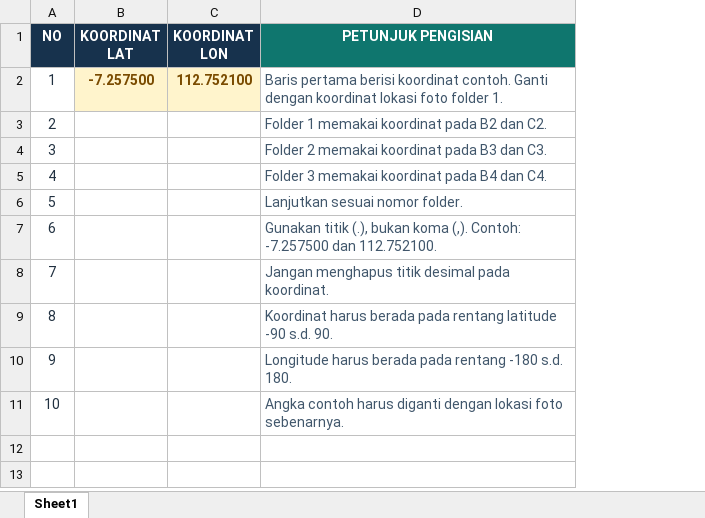
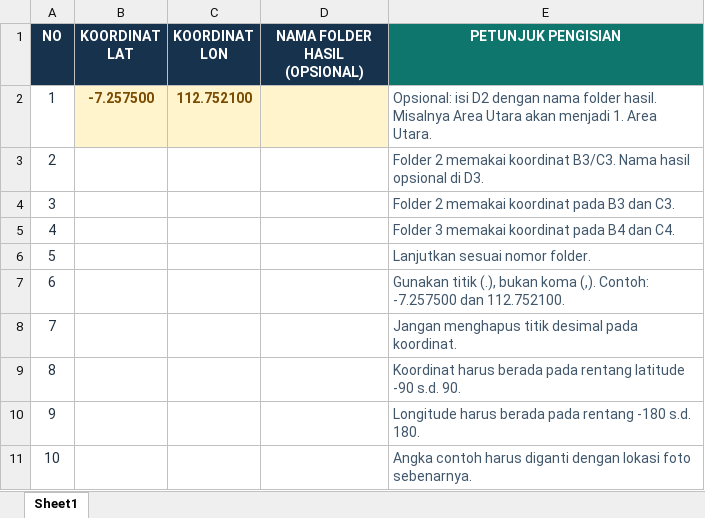
Before and after one commit to SatrioUtomo874/www, an Excel workbook: GeoTag_Studio/assets/Template_Koordinat_Batch.xlsx, sheet Sheet1, drawn as a sheet; values as stored, in another font and other column widths than the file's, no borders; addresses are those after the commit; the diff names each change by its address in the sheet, - before the commit and + after, or states it on an @@ line.

```diff
--- a/GeoTag_Studio/assets/Template_Koordinat_Batch.xlsx (sheet Sheet1)
+++ b/GeoTag_Studio/assets/Template_Koordinat_Batch.xlsx (sheet Sheet1)
+column D (NAMA FOLDER HASIL (OPSIONAL)), empty
-E2 (PETUNJUK PENGISIAN): Baris pertama berisi koordinat contoh. Ganti dengan koordinat lokasi foto folder 1.
+E2 (PETUNJUK PENGISIAN): Opsional: isi D2 dengan nama folder hasil. Misalnya Area Utara akan menjadi 1. Area Utara.
-E3 (PETUNJUK PENGISIAN): Folder 1 memakai koordinat pada B2 dan C2.
+E3 (PETUNJUK PENGISIAN): Folder 2 memakai koordinat B3/C3. Nama hasil opsional di D3.
```
Also changed, not shown: GeoTag_Studio/assets/Contoh_Pengisian_Koordinat.xlsx, 5 other files.
